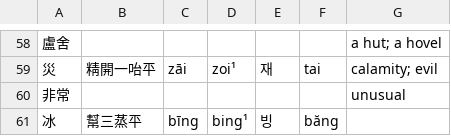
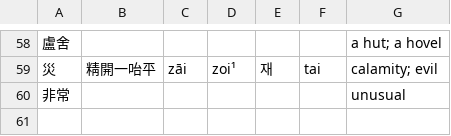
Before and after one commit to justinsilvestre/hanlib, a TSV file: texts/brandt-ch05-2.vocab.tsv, drawn as a sheet; only a part is shown, gaps mark what is left out; the diff names each change by its address in the sheet, - before the commit and + after, or states it on an @@ line.

```diff
--- a/texts/brandt-ch05-2.vocab.tsv
+++ b/texts/brandt-ch05-2.vocab.tsv
-row 61: 冰 | 幫三蒸平 | bīng | bing¹ | 빙 | băng
```
Also changed, not shown: texts/brandt-ch01-3.vocab.tsv, texts/brandt-ch05-3.vocab.tsv, 15 other files.
